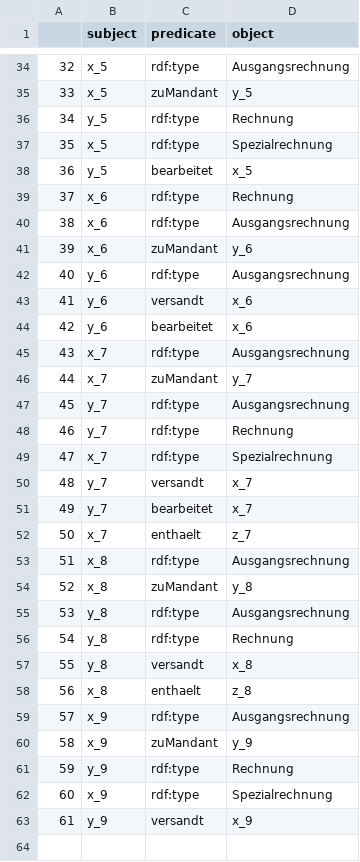
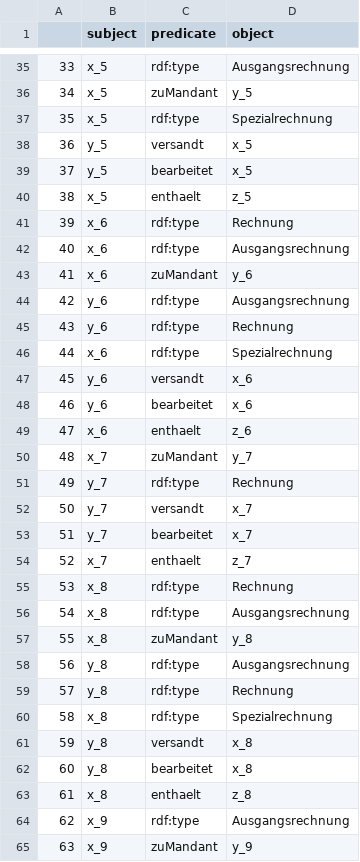
Before and after one commit to EnexaProject/enexa-tensor-reasoning, a CSV file: examples/learning/synthetic_test_data/synthetic_accounting/generated_factDf.csv, drawn as a sheet; only a part is shown, gaps mark what is left out; the shorter side is filled out with more unchanged rows; removed rows and columns are numbered as before the commit, all else as after; the diff covers the shown part only; the diff names each change by its address in the sheet, - before the commit and + after, or states it on an @@ line.

```diff
--- a/examples/learning/synthetic_test_data/synthetic_accounting/generated_factDf.csv
+++ b/examples/learning/synthetic_test_data/synthetic_accounting/generated_factDf.csv
@@ column A renumbered between rows 2 and 68 @@
-row 36: 34 | y_5 | rdf:type | Rechnung
+row 38: 36 | y_5 | versandt | x_5
+row 40: 38 | x_5 | enthaelt | z_5
+row 45: 43 | y_6 | rdf:type | Rechnung
+row 46: 44 | x_6 | rdf:type | Spezialrechnung
-row 45: 43 | x_7 | rdf:type | Ausgangsrechnung
+row 49: 47 | x_6 | enthaelt | z_6
-row 47: 45 | y_7 | rdf:type | Ausgangsrechnung
-row 49: 47 | x_7 | rdf:type | Spezialrechnung
+row 55: 53 | x_8 | rdf:type | Rechnung
+row 60: 58 | x_8 | rdf:type | Spezialrechnung
+row 62: 60 | y_8 | bearbeitet | x_8
```
Also changed, not shown: 9 added rows, 7 removed rows and 3 edited cells elsewhere in this file, examples/learning/synthetic_test_data/synthetic_ec/generated_factDf.csv, 7 other files.
